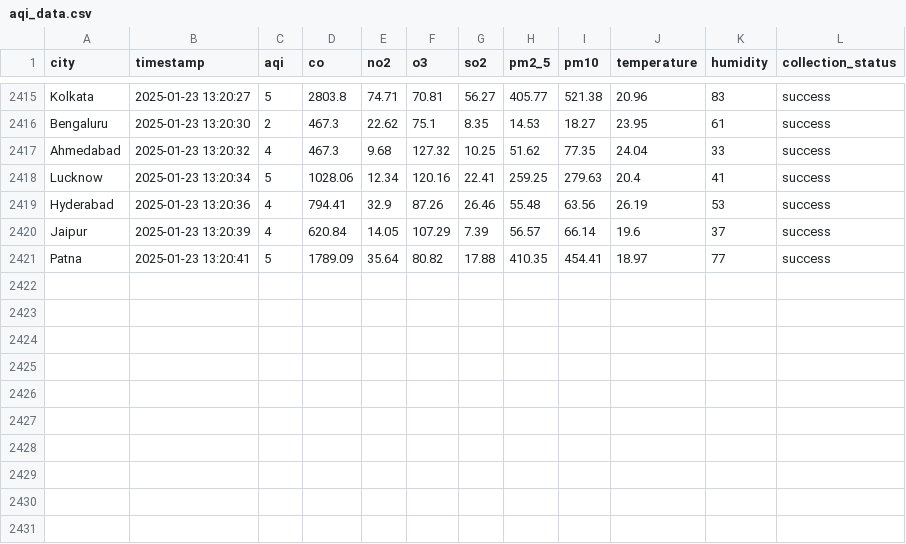
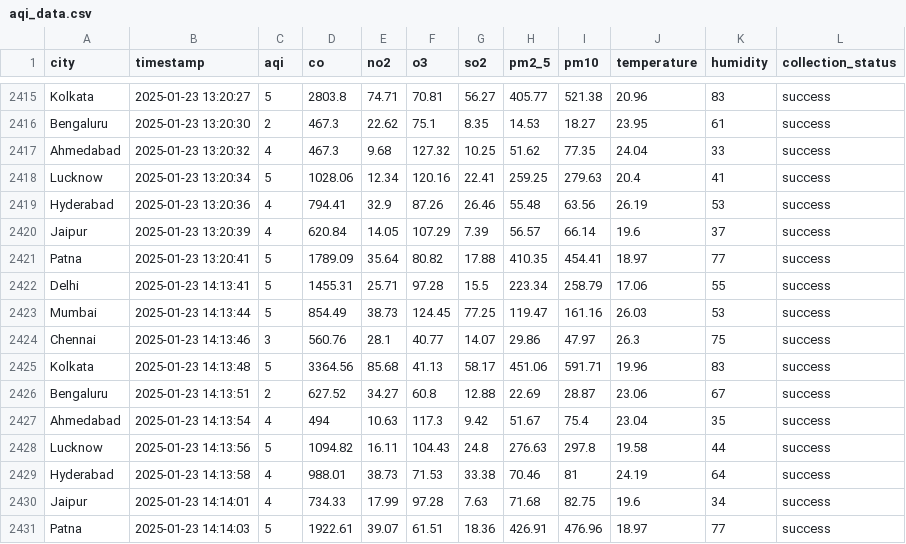
Before and after one commit to Hari20032005/aqi-collector, a CSV file: data/aqi_data.csv, drawn as a sheet; only a part is shown, gaps mark what is left out; the diff names each change by its address in the sheet, - before the commit and + after, or states it on an @@ line.

```diff
--- a/data/aqi_data.csv
+++ b/data/aqi_data.csv
+row 2422: Delhi | 2025-01-23 14:13:41 | 5 | 1455.31 | 25.71 | 97.28 | 15.5 | 223.34 | 258.79 | 17.06 | 55 | success
+row 2423: Mumbai | 2025-01-23 14:13:44 | 5 | 854.49 | 38.73 | 124.45 | 77.25 | 119.47 | 161.16 | 26.03 | 53 | success
+row 2424: Chennai | 2025-01-23 14:13:46 | 3 | 560.76 | 28.1 | 40.77 | 14.07 | 29.86 | 47.97 | 26.3 | 75 | success
+row 2425: Kolkata | 2025-01-23 14:13:48 | 5 | 3364.56 | 85.68 | 41.13 | 58.17 | 451.06 | 591.71 | 19.96 | 83 | success
+row 2426: Bengaluru | 2025-01-23 14:13:51 | 2 | 627.52 | 34.27 | 60.8 | 12.88 | 22.69 | 28.87 | 23.06 | 67 | success
+row 2427: Ahmedabad | 2025-01-23 14:13:54 | 4 | 494 | 10.63 | 117.3 | 9.42 | 51.67 | 75.4 | 23.04 | 35 | success
+row 2428: Lucknow | 2025-01-23 14:13:56 | 5 | 1094.82 | 16.11 | 104.43 | 24.8 | 276.63 | 297.8 | 19.58 | 44 | success
+row 2429: Hyderabad | 2025-01-23 14:13:58 | 4 | 988.01 | 38.73 | 71.53 | 33.38 | 70.46 | 81 | 24.19 | 64 | success
+row 2430: Jaipur | 2025-01-23 14:14:01 | 4 | 734.33 | 17.99 | 97.28 | 7.63 | 71.68 | 82.75 | 19.6 | 34 | success
+row 2431: Patna | 2025-01-23 14:14:03 | 5 | 1922.61 | 39.07 | 61.51 | 18.36 | 426.91 | 476.96 | 18.97 | 77 | success
```
